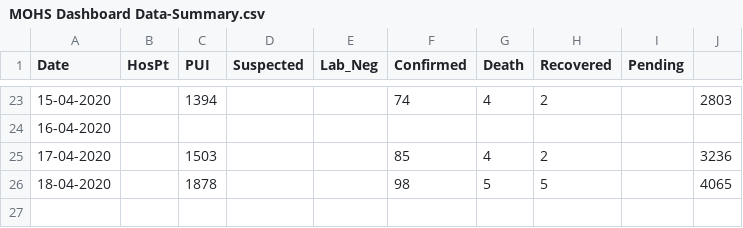
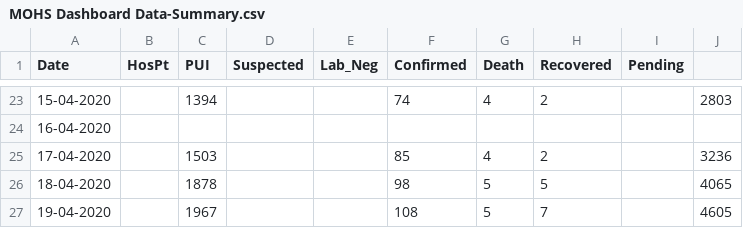
Before and after one commit to alexsnow348/myanmar-covid19-data, a CSV file: MOHS_Dashboard_Data/MOHS Dashboard Data-Summary.csv, drawn as a sheet; only a part is shown, gaps mark what is left out.

Commit message:
20-04-2020 108 Confirmed update

```diff
--- a/MOHS_Dashboard_Data/MOHS Dashboard Data-Summary.csv
+++ b/MOHS_Dashboard_Data/MOHS Dashboard Data-Summary.csv
@@ -26 +26,2 @@ Date,HosPt,PUI,Suspected,Lab_Neg,Confirmed,Death,Recovered,Pending,
 18-04-2020,,1878,,,98,5,5,,4065
+19-04-2020,,1967,,,108,5,7,,4605
```
Also changed, not shown: 1 other file.
